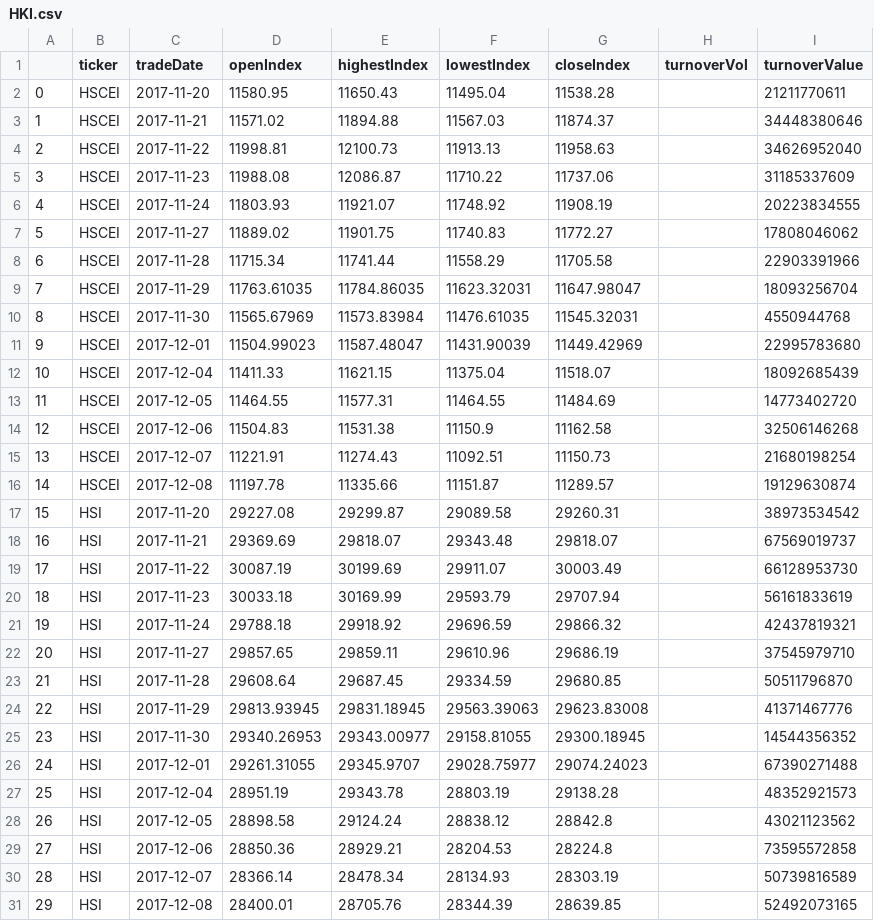
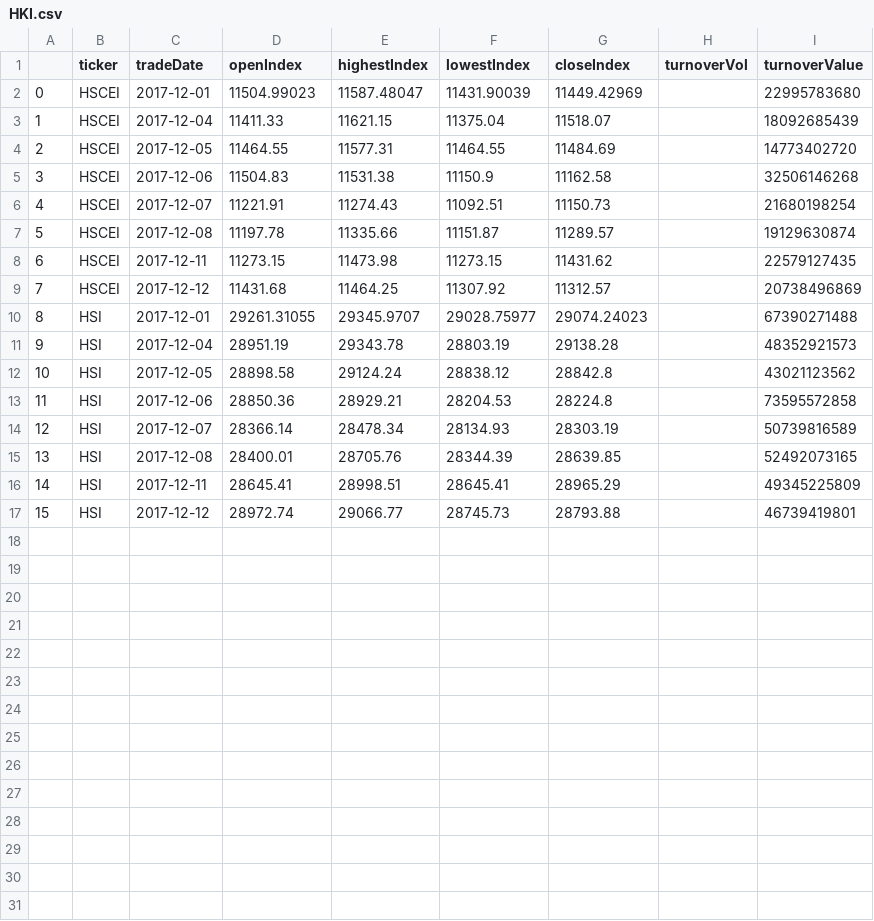
Before and after one commit to sh601857/QuantSamples, a CSV file: HK/HKI.csv, drawn as a sheet; removed rows and columns are numbered as before the commit, all else as after; the diff names each change by its address in the sheet, - before the commit and + after, or states it on an @@ line.

```diff
--- a/HK/HKI.csv
+++ b/HK/HKI.csv
-row 2: 0 | HSCEI | 2017-11-20 | 11580.95 | 11650.43 | 11495.04 | 11538.28 |  | 21211770611
-row 3: 1 | HSCEI | 2017-11-21 | 11571.02 | 11894.88 | 11567.03 | 11874.37 |  | 34448380646
-row 4: 2 | HSCEI | 2017-11-22 | 11998.81 | 12100.73 | 11913.13 | 11958.63 |  | 34626952040
-row 5: 3 | HSCEI | 2017-11-23 | 11988.08 | 12086.87 | 11710.22 | 11737.06 |  | 31185337609
-row 6: 4 | HSCEI | 2017-11-24 | 11803.93 | 11921.07 | 11748.92 | 11908.19 |  | 20223834555
-row 7: 5 | HSCEI | 2017-11-27 | 11889.02 | 11901.75 | 11740.83 | 11772.27 |  | 17808046062
-row 8: 6 | HSCEI | 2017-11-28 | 11715.34 | 11741.44 | 11558.29 | 11705.58 |  | 22903391966
-row 9: 7 | HSCEI | 2017-11-29 | 11763.61035 | 11784.86035 | 11623.32031 | 11647.98047 |  | 18093256704
-row 10: 8 | HSCEI | 2017-11-30 | 11565.67969 | 11573.83984 | 11476.61035 | 11545.32031 |  | 4550944768
@@ column A renumbered between rows 2 and 15 @@
-row 17: 15 | HSI | 2017-11-20 | 29227.08 | 29299.87 | 29089.58 | 29260.31 |  | 38973534542
-row 18: 16 | HSI | 2017-11-21 | 29369.69 | 29818.07 | 29343.48 | 29818.07 |  | 67569019737
-row 19: 17 | HSI | 2017-11-22 | 30087.19 | 30199.69 | 29911.07 | 30003.49 |  | 66128953730
-row 20: 18 | HSI | 2017-11-23 | 30033.18 | 30169.99 | 29593.79 | 29707.94 |  | 56161833619
-row 21: 19 | HSI | 2017-11-24 | 29788.18 | 29918.92 | 29696.59 | 29866.32 |  | 42437819321
-row 22: 20 | HSI | 2017-11-27 | 29857.65 | 29859.11 | 29610.96 | 29686.19 |  | 37545979710
-row 23: 21 | HSI | 2017-11-28 | 29608.64 | 29687.45 | 29334.59 | 29680.85 |  | 50511796870
-row 24: 22 | HSI | 2017-11-29 | 29813.93945 | 29831.18945 | 29563.39063 | 29623.83008 |  | 41371467776
-row 25: 23 | HSI | 2017-11-30 | 29340.26953 | 29343.00977 | 29158.81055 | 29300.18945 |  | 14544356352
+row 8: 6 | HSCEI | 2017-12-11 | 11273.15 | 11473.98 | 11273.15 | 11431.62 |  | 22579127435
+row 9: 7 | HSCEI | 2017-12-12 | 11431.68 | 11464.25 | 11307.92 | 11312.57 |  | 20738496869
+row 16: 14 | HSI | 2017-12-11 | 28645.41 | 28998.51 | 28645.41 | 28965.29 |  | 49345225809
+row 17: 15 | HSI | 2017-12-12 | 28972.74 | 29066.77 | 28745.73 | 28793.88 |  | 46739419801
```
Also changed, not shown: HK/temp.csv, 36 other files.
